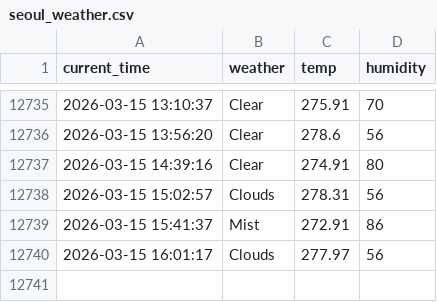
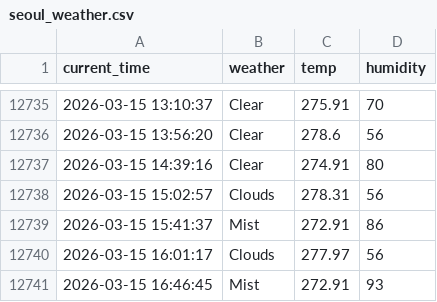
Before and after one commit to racoonSing/seoul_weather_5_m, a CSV file: seoul_weather.csv, drawn as a sheet; only a part is shown, gaps mark what is left out.

```diff
--- a/seoul_weather.csv
+++ b/seoul_weather.csv
@@ -12740 +12740,2 @@ current_time,weather,temp,humidity
 2026-03-15 16:01:17,Clouds,277.97,56
+2026-03-15 16:46:45,Mist,272.91,93
```
